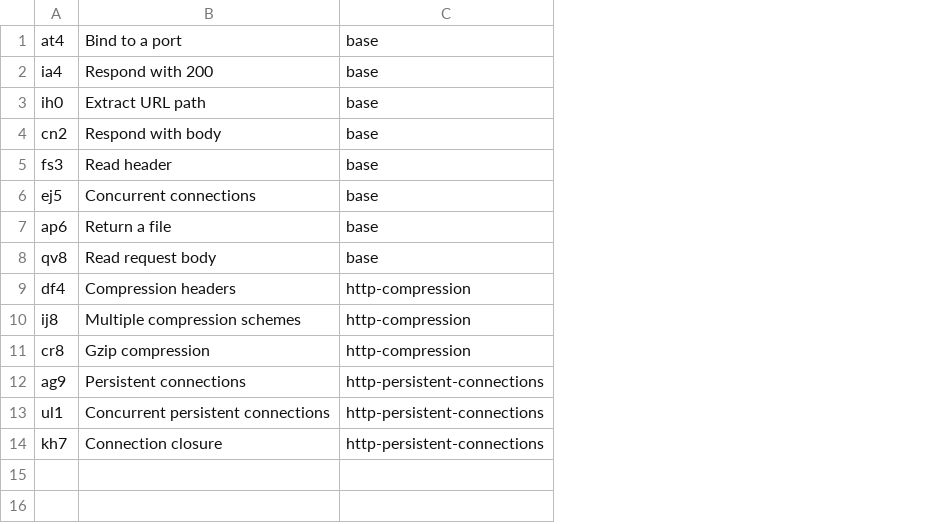
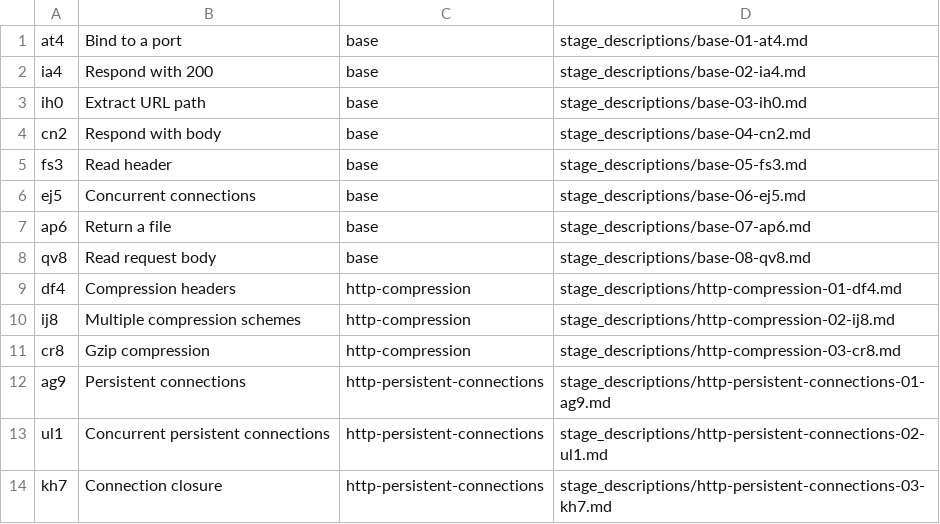
Before and after one commit to fwrq41251/build-your-own-http-server, a TSV file: stages.tsv, drawn as a sheet; the diff names each change by its address in the sheet, - before the commit and + after, or states it on an @@ line.

Commit message:
Document macOS support and make stage descriptions self-contained

```diff
--- a/stages.tsv
+++ b/stages.tsv
+column D, rows 1-14: stage_descriptions/base-01-at4.md | stage_descriptions/base-02-ia4.md | stage_descriptions/base-03-ih0.md | stage_descriptions/base-04-cn2.md | stage_descriptions/base-05-fs3.md | stage_descriptions/base-06-ej5.md | stage_descriptions/base-07-ap6.md | stage_descriptions/base-08-qv8.md | stage_descriptions/http-compression-01-df4.md | stage_descriptions/http-compression-02-ij8.md | stage_descriptions/http-compression-03-cr8.md | stage_descriptions/http-persistent-connections-01-ag9.md | stage_descriptions/http-persistent-connections-02-ul1.md | stage_descriptions/http-persistent-connections-03-kh7.md
```
Also changed, not shown: 2 other files.
